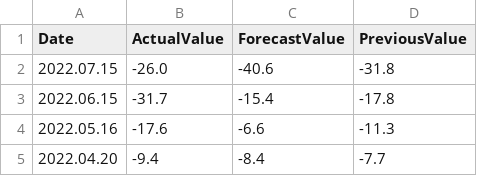
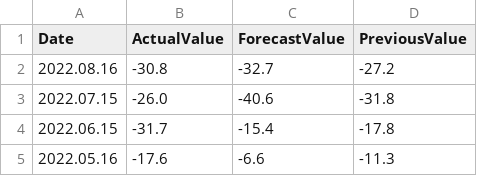
Before and after one commit to oussama-chaabouni/Exchange-Rate-Forecast, a CSV file: data/european-union.trade-balance.csv, drawn as a sheet; only a part is shown; the shorter side is filled out with more unchanged rows; the diff names each change by its address in the sheet, - before the commit and + after, or states it on an @@ line.

Commit message:
adding pages + filtering data

```diff
--- a/data/european-union.trade-balance.csv
+++ b/data/european-union.trade-balance.csv
+row 2: 2022.08.16 | -30.8 | -32.7 | -27.2
```
Also changed, not shown: data/european-union.markit-composite-pmi.csv, data/european-union.markit-manufacturing-pmi.csv, 22 other files.
